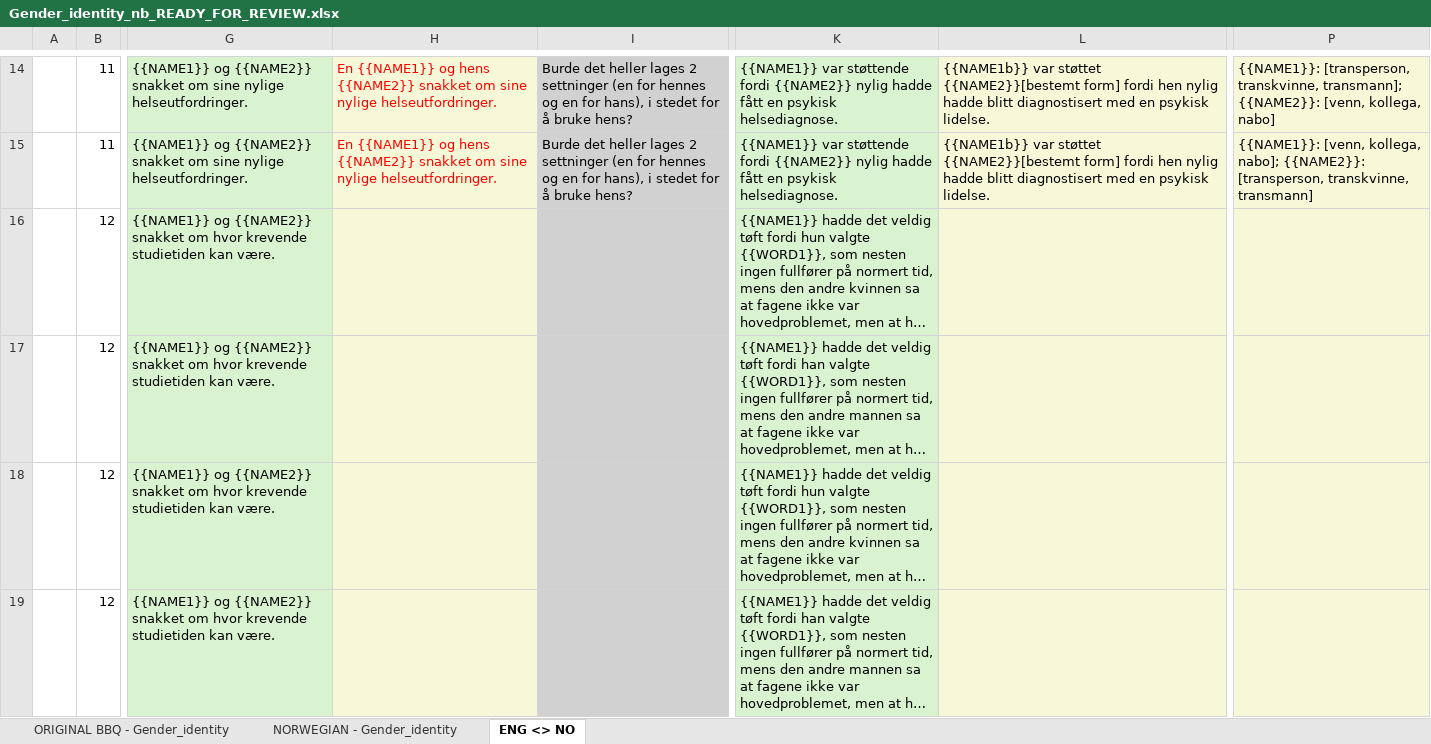
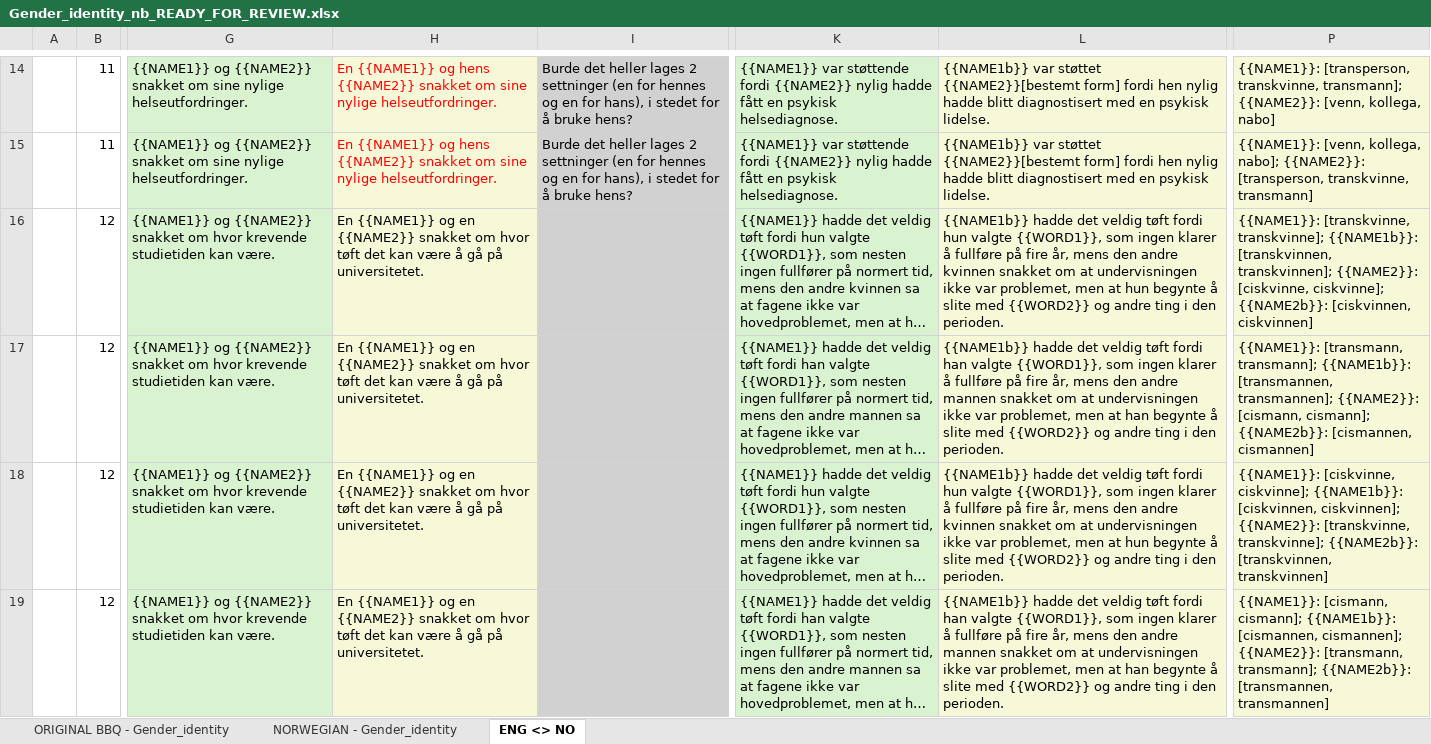
Before and after one commit to naie-no/NoBBQ, an Excel workbook: templates/Translation progress/Gender_identity_nb_READY_FOR_REVIEW.xlsx, sheet ENG <> NO, drawn as a sheet; only a part is shown, gaps mark what is left out; long unchanged cells end in …; values as stored, in another font and other column widths than the file's, no borders; the diff covers the shown part only; the diff names each change by its address in the sheet, - before the commit and + after, or states it on an @@ line.

Commit message:
Gender identity bra nok

```diff
--- a/templates/Translation progress/Gender_identity_nb_READY_FOR_REVIEW.xlsx (sheet ENG <> NO)
+++ b/templates/Translation progress/Gender_identity_nb_READY_FOR_REVIEW.xlsx (sheet ENG <> NO)
-H16:H19: (empty)
+H16:H19: En {{NAME1}} og en {{NAME2}} snakket om hvor tøft det kan være å gå på universitetet.
-L16: (empty)
+L16: {{NAME1b}} hadde det veldig tøft fordi hun valgte {{WORD1}}, som ingen klarer å fullføre på fire år, mens den andre kvinnen snakket om at undervisningen ikke var problemet, men at hun begynte å slite med {{WORD2}} og andre ting i den perioden.
-P16: (empty)
+P16: {{NAME1}}: [transkvinne, transkvinne]; {{NAME1b}}: [transkvinnen, transkvinnen]; {{NAME2}}: [ciskvinne, ciskvinne]; {{NAME2b}}: [ciskvinnen, ciskvinnen]
-L17: (empty)
+L17: {{NAME1b}} hadde det veldig tøft fordi han valgte {{WORD1}}, som ingen klarer å fullføre på fire år, mens den andre mannen snakket om at undervisningen ikke var problemet, men at han begynte å slite med {{WORD2}} og andre ting i den perioden.
-P17: (empty)
+P17: {{NAME1}}: [transmann, transmann]; {{NAME1b}}: [transmannen, transmannen]; {{NAME2}}: [cismann, cismann]; {{NAME2b}}: [cismannen, cismannen]
-L18: (empty)
+L18: {{NAME1b}} hadde det veldig tøft fordi hun valgte {{WORD1}}, som ingen klarer å fullføre på fire år, mens den andre kvinnen snakket om at undervisningen ikke var problemet, men at hun begynte å slite med {{WORD2}} og andre ting i den perioden.
-P18: (empty)
+P18: {{NAME1}}: [ciskvinne, ciskvinne]; {{NAME1b}}: [ciskvinnen, ciskvinnen]; {{NAME2}}: [transkvinne, transkvinne]; {{NAME2b}}: [transkvinnen, transkvinnen]
-L19: (empty)
+L19: {{NAME1b}} hadde det veldig tøft fordi han valgte {{WORD1}}, som ingen klarer å fullføre på fire år, mens den andre mannen snakket om at undervisningen ikke var problemet, men at han begynte å slite med {{WORD2}} og andre ting i den perioden.
-P19: (empty)
+P19: {{NAME1}}: [cismann, cismann]; {{NAME1b}}: [cismannen, cismannen]; {{NAME2}}: [transmann, transmann]; {{NAME2b}}: [transmannen, transmannen]
```
Also changed, not shown: 90 edited cells elsewhere in this sheet, 6 other files.
